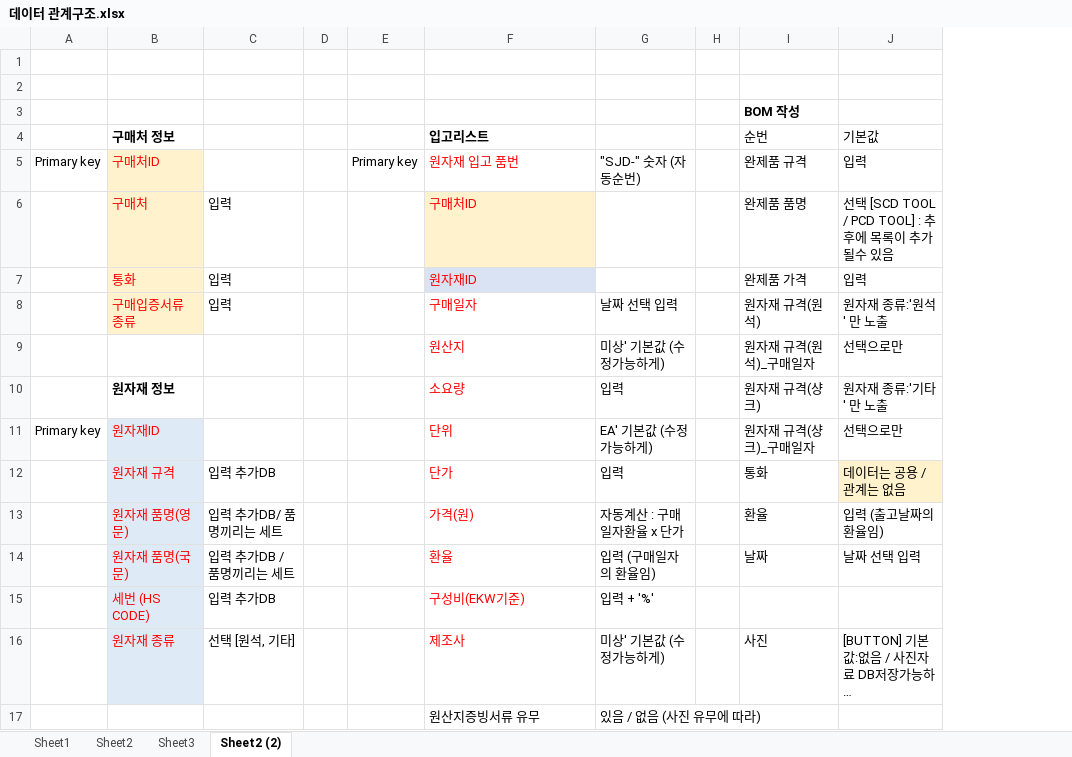
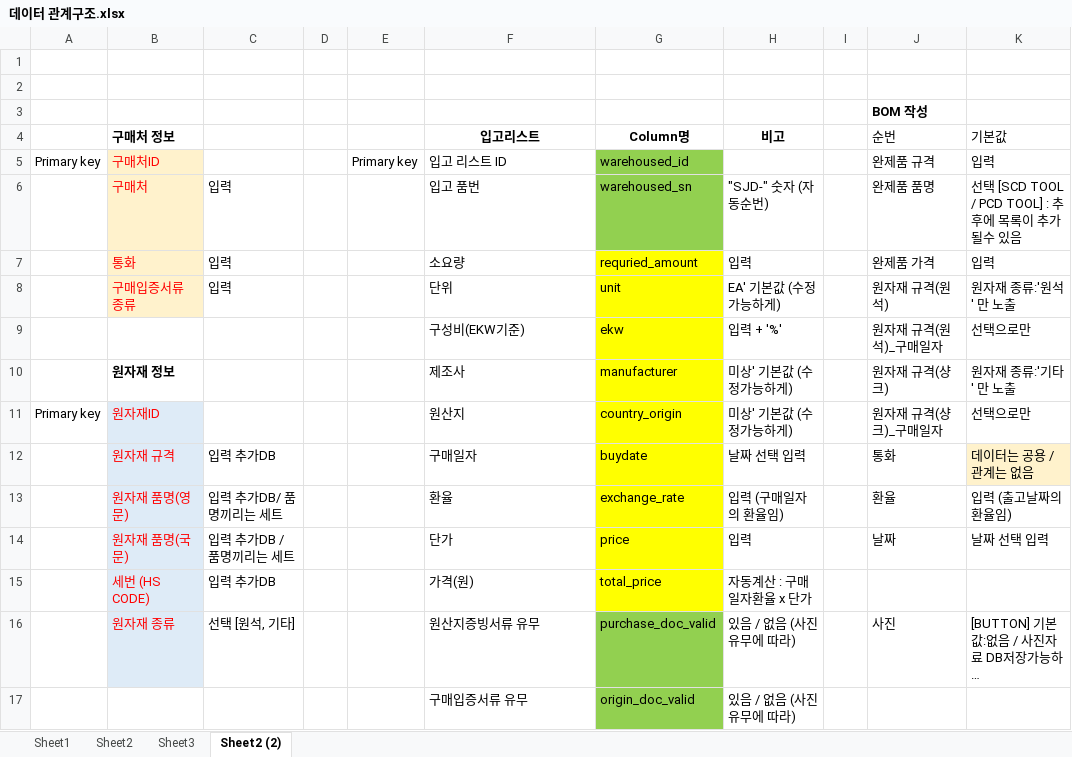
Before and after one commit to taewonyang/mysql, an Excel workbook: 데이터 관계구조.xlsx, sheet Sheet2 (2), drawn as a sheet; only a part is shown; long unchanged cells end in …; values as stored, in another font and other column widths than the file's, no borders; charts and pictures not drawn; addresses are those after the commit; the diff covers the shown part only; the diff names each change by its address in the sheet, - before the commit and + after, or states it on an @@ line.

```diff
--- a/데이터 관계구조.xlsx (sheet Sheet2 (2))
+++ b/데이터 관계구조.xlsx (sheet Sheet2 (2))
+column G (Column명), rows 5-17: warehoused_id | warehoused_sn | requried_amount | unit | ekw | manufacturer | country_origin | buydate | exchange_rate | price | total_price | purchase_doc_valid | origin_doc_valid
-F4 alignment: left
+F4 alignment: center
-H4: (empty)
+H4: 비고
-F5 (입고리스트): 원자재 입고 품번
+F5 (입고리스트): 입고 리스트 ID
-F5:F16 text colour: #FF0000
+F5:F16 text colour: black
-H5 (비고): "SJD-" 숫자 (자동순번)
+H5 (비고): (empty)
-F6 (입고리스트): 구매처ID
+F6 (입고리스트): 입고 품번
-F6 fill: #FFF2CC
+F6 fill: none
-H6 (비고): (empty)
+H6 (비고): "SJD-" 숫자 (자동순번)
-F7 (입고리스트): 원자재ID
+F7 (입고리스트): 소요량
-F7 fill: #DAE3F3
+F7 fill: none
-H7 (비고): (empty)
+H7 (비고): 입력
-F8 (입고리스트): 구매일자
+F8 (입고리스트): 단위
-H8 (비고): 날짜 선택 입력
+H8 (비고): EA' 기본값 (수정가능하게)
-F9 (입고리스트): 원산지
+F9 (입고리스트): 구성비(EKW기준)
-H9 (비고): 미상' 기본값 (수정가능하게)
+H9 (비고): 입력 + '%'
-F10 (입고리스트): 소요량
+F10 (입고리스트): 제조사
-H10 (비고): 입력
+H10 (비고): 미상' 기본값 (수정가능하게)
-F11 (입고리스트): 단위
+F11 (입고리스트): 원산지
-H11 (비고): EA' 기본값 (수정가능하게)
+H11 (비고): 미상' 기본값 (수정가능하게)
-F12 (입고리스트): 단가
+F12 (입고리스트): 구매일자
-H12 (비고): 입력
+H12 (비고): 날짜 선택 입력
-F13 (입고리스트): 가격(원)
+F13 (입고리스트): 환율
-H13 (비고): 자동계산 : 구매일자환율 x 단가
+H13 (비고): 입력 (구매일자의 환율임)
-F14 (입고리스트): 환율
+F14 (입고리스트): 단가
-H14 (비고): 입력 (구매일자의 환율임)
+H14 (비고): 입력
-F15 (입고리스트): 구성비(EKW기준)
+F15 (입고리스트): 가격(원)
-H15 (비고): 입력 + '%'
+H15 (비고): 자동계산 : 구매일자환율 x 단가
-F16 (입고리스트): 제조사
+F16 (입고리스트): 원산지증빙서류 유무
-H16 (비고): 미상' 기본값 (수정가능하게)
+H16 (비고): 있음 / 없음 (사진 유무에 따라)
-F17 (입고리스트): 원산지증빙서류 유무
+F17 (입고리스트): 구매입증서류 유무
```
Also changed, not shown: 1 added row, 1 removed row, 4 edited cells and cell formats elsewhere in this sheet, charts or pictures, 1 other file.
